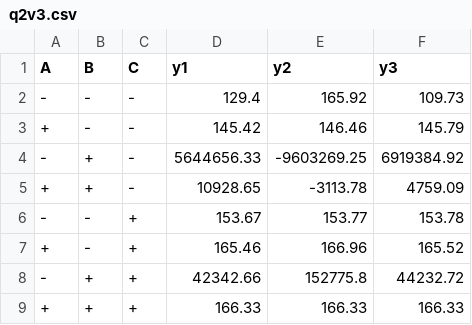
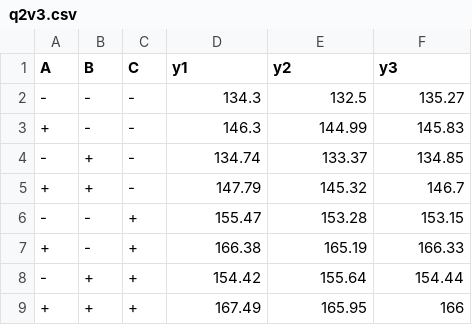
Before and after one commit to devashishdasUSF/FinalExamFall2020, a CSV file: q2v3.csv, drawn as a sheet.

```diff
--- a/q2v3.csv
+++ b/q2v3.csv
@@ -1,9 +1,9 @@
 "A","B","C","y1","y2","y3"
-"-","-","-",129.4,165.92,109.73
-"+","-","-",145.42,146.46,145.79
-"-","+","-",5644656.33,-9603269.25,6919384.92
-"+","+","-",10928.65,-3113.78,4759.09
-"-","-","+",153.67,153.77,153.78
-"+","-","+",165.46,166.96,165.52
-"-","+","+",42342.66,152775.8,44232.72
-"+","+","+",166.33,166.33,166.33
+"-","-","-",134.3,132.5,135.27
+"+","-","-",146.3,144.99,145.83
+"-","+","-",134.74,133.37,134.85
+"+","+","-",147.79,145.32,146.7
+"-","-","+",155.47,153.28,153.15
+"+","-","+",166.38,165.19,166.33
+"-","+","+",154.42,155.64,154.44
+"+","+","+",167.49,165.95,166
```
Also changed, not shown: q2v1.csv, q2v2.csv.
